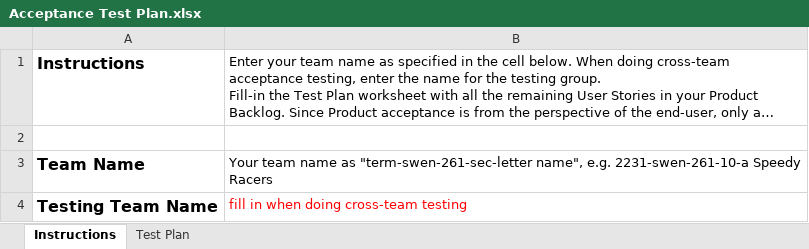
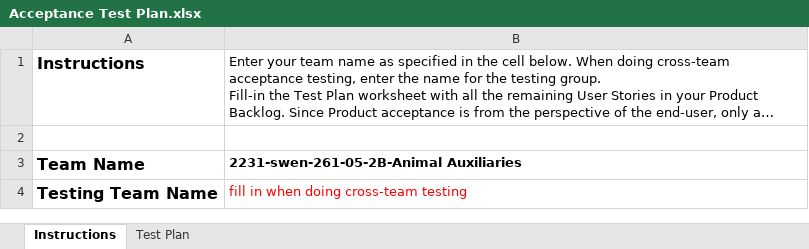
Before and after one commit to MarMariMarisa/AnimalAuxiliariesUFund, an Excel workbook: etc/Acceptance Test Plan.xlsx, sheet Instructions, drawn as a sheet; long unchanged cells end in …; values as stored, in another font and other column widths than the file's, no borders; the diff names each change by its address in the sheet, - before the commit and + after, or states it on an @@ line.

Commit message:
Added team name to the acceptance plan spreadsheet

```diff
--- a/etc/Acceptance Test Plan.xlsx (sheet Instructions)
+++ b/etc/Acceptance Test Plan.xlsx (sheet Instructions)
-B3: Your team name as "term-swen-261-sec-letter name", e.g. 2231-swen-261-10-a Speedy Racers
+B3: 2231-swen-261-05-2B-Animal Auxiliaries
-B3 bold: off
+B3 bold: on
```
